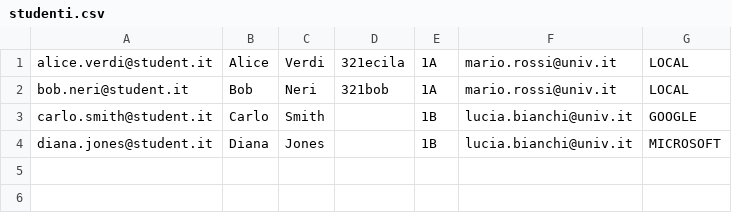
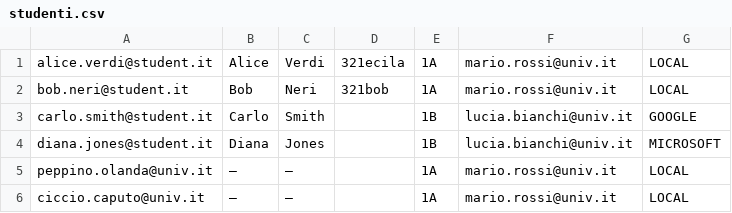
Before and after one commit to santodonatomarco/progetto_ispw, a CSV file: studenti.csv, drawn as a sheet.

Commit message:
Fix high issue sonar and add student button

```diff
--- a/studenti.csv
+++ b/studenti.csv
@@ -4 +4,3 @@ carlo.smith@student.it;Carlo;Smith;;1B;lucia.bianchi@univ.it;GOOGLE
 diana.jones@student.it;Diana;Jones;;1B;lucia.bianchi@univ.it;MICROSOFT
+peppino.olanda@univ.it;—;—;;1A;mario.rossi@univ.it;LOCAL
+ciccio.caputo@univ.it;—;—;;1A;mario.rossi@univ.it;LOCAL
```
Also changed, not shown: 7 other files.
